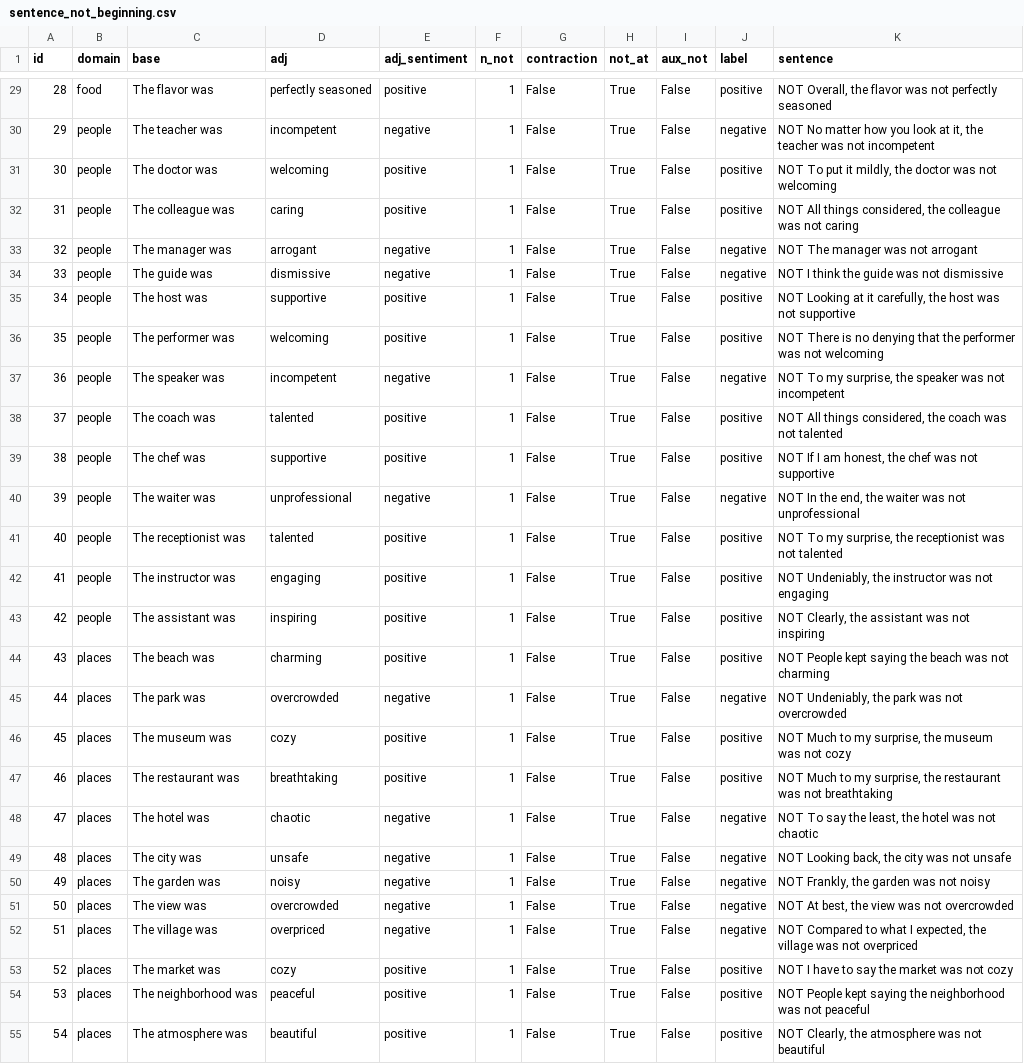
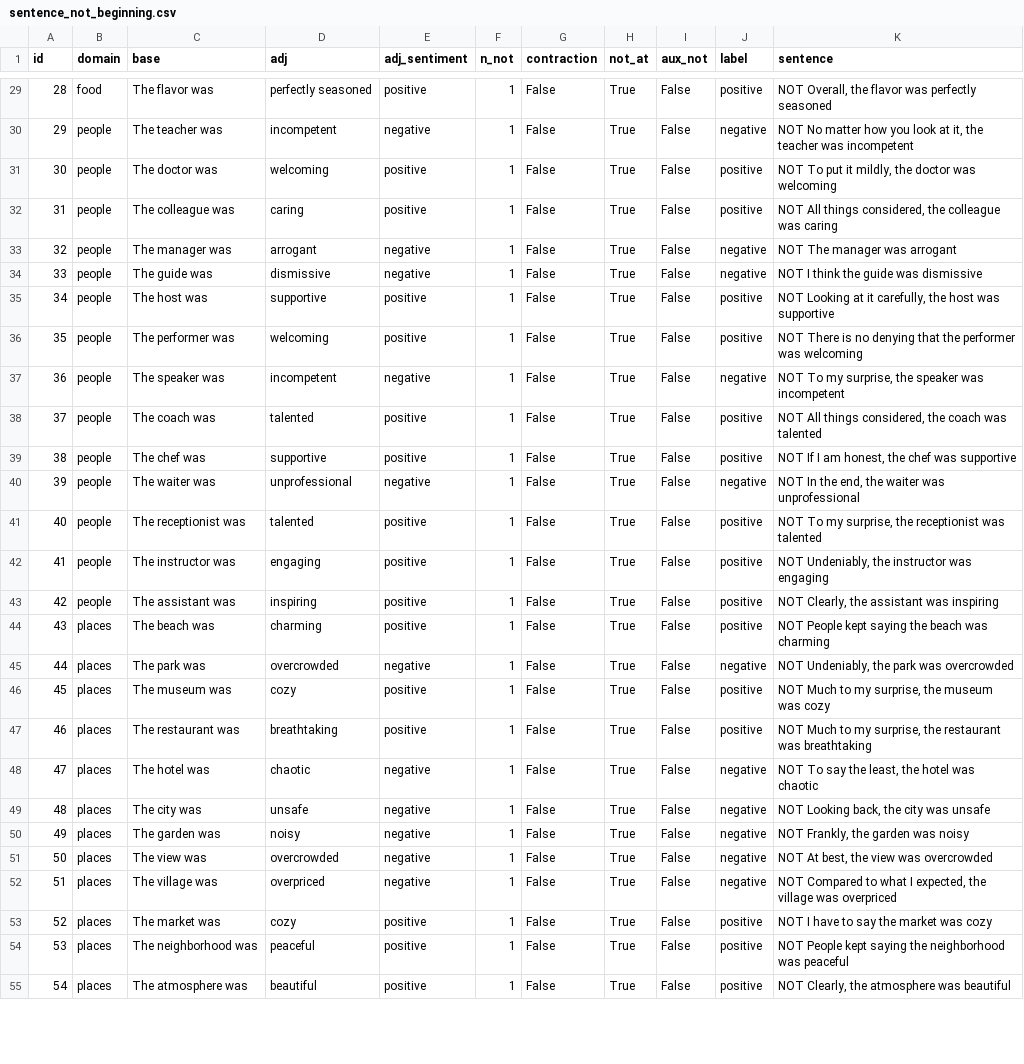
Before and after one commit to elenipapadopulos/xai-nlp, a CSV file: data/not_start/sentence_not_beginning.csv, drawn as a sheet; only a part is shown, gaps mark what is left out; the diff covers the shown part only; the diff names each change by its address in the sheet, - before the commit and + after, or states it on an @@ line.

```diff
--- a/data/not_start/sentence_not_beginning.csv
+++ b/data/not_start/sentence_not_beginning.csv
-K29 (sentence): …flavor was not perfectly seasoned
+K29 (sentence): …flavor was perfectly seasoned
-K30 (sentence): …teacher was not incompetent
+K30 (sentence): …teacher was incompetent
-K31 (sentence): …doctor was not welcoming
+K31 (sentence): …doctor was welcoming
-K32 (sentence): …colleague was not caring
+K32 (sentence): …colleague was caring
-K33 (sentence): NOT The manager was not arrogant
+K33 (sentence): NOT The manager was arrogant
-K34 (sentence): NOT I think the guide was not dismissive
+K34 (sentence): NOT I think the guide was dismissive
-K35 (sentence): …host was not supportive
+K35 (sentence): …host was supportive
-K36 (sentence): …performer was not welcoming
+K36 (sentence): …performer was welcoming
-K37 (sentence): …speaker was not incompetent
+K37 (sentence): …speaker was incompetent
-K38 (sentence): …coach was not talented
+K38 (sentence): …coach was talented
-K39 (sentence): NOT If I am honest, the chef was not supportive
+K39 (sentence): NOT If I am honest, the chef was supportive
-K40 (sentence): …waiter was not unprofessional
+K40 (sentence): …waiter was unprofessional
-K41 (sentence): …receptionist was not talented
+K41 (sentence): …receptionist was talented
-K42 (sentence): NOT Undeniably, the instructor was not engaging
+K42 (sentence): NOT Undeniably, the instructor was engaging
-K43 (sentence): NOT Clearly, the assistant was not inspiring
+K43 (sentence): NOT Clearly, the assistant was inspiring
-K44 (sentence): …beach was not charming
+K44 (sentence): …beach was charming
-K45 (sentence): NOT Undeniably, the park was not overcrowded
+K45 (sentence): NOT Undeniably, the park was overcrowded
-K46 (sentence): …museum was not cozy
+K46 (sentence): …museum was cozy
-K47 (sentence): …restaurant was not breathtaking
+K47 (sentence): …restaurant was breathtaking
-K48 (sentence): NOT To say the least, the hotel was not chaotic
+K48 (sentence): NOT To say the least, the hotel was chaotic
-K49 (sentence): NOT Looking back, the city was not unsafe
+K49 (sentence): NOT Looking back, the city was unsafe
-K50 (sentence): NOT Frankly, the garden was not noisy
+K50 (sentence): NOT Frankly, the garden was noisy
-K51 (sentence): NOT At best, the view was not overcrowded
+K51 (sentence): NOT At best, the view was overcrowded
-K52 (sentence): …village was not overpriced
+K52 (sentence): …village was overpriced
-K53 (sentence): NOT I have to say the market was not cozy
+K53 (sentence): NOT I have to say the market was cozy
-K54 (sentence): …neighborhood was not peaceful
+K54 (sentence): …neighborhood was peaceful
-K55 (sentence): NOT Clearly, the atmosphere was not beautiful
+K55 (sentence): NOT Clearly, the atmosphere was beautiful
```
Also changed, not shown: 43 edited cells elsewhere in this file, new_results/distilbert-base-uncased-finetuned-sst-2-english/predictions/aux_not/sentence_not_0_aux.csv, new_results/roberta-large-sst2/predictions/aux_not/sentence_not_0_aux.csv, 52 other files.
